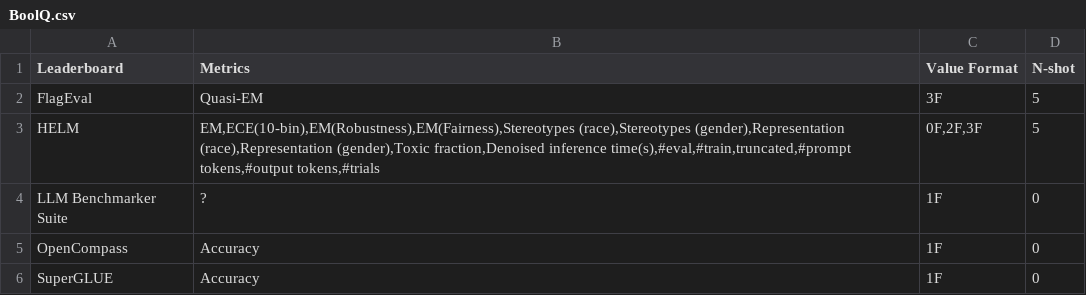
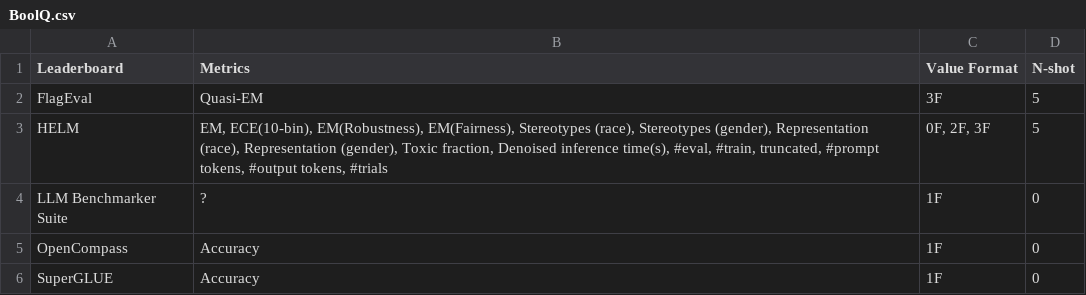
Before and after one commit to zhimin-z/Foundation-Model-Leaderboard-Survey, a CSV file: meta/rq1/BoolQ.csv, drawn as a sheet.

```diff
--- a/meta/rq1/BoolQ.csv
+++ b/meta/rq1/BoolQ.csv
@@ -2,3 +2,3 @@ Leaderboard,Metrics,Value Format,N-shot
 FlagEval,Quasi-EM,3F,5
-HELM,"EM,ECE(10-bin),EM(Robustness),EM(Fairness),Stereotypes (race),Stereotypes (gender),Representation (race),Representation (gender),Toxic fraction,Denoised inference time(s),#eval,#train,truncated,#prompt tokens,#output tokens,#trials","0F,2F,3F",5
+HELM,"EM, ECE(10-bin), EM(Robustness), EM(Fairness), Stereotypes (race), Stereotypes (gender), Representation (race), Representation (gender), Toxic fraction, Denoised inference time(s), #eval, #train, truncated, #prompt tokens, #output tokens, #trials","0F, 2F, 3F",5
 LLM Benchmarker Suite,?,1F,0
```
Also changed, not shown: meta/rq1/GSM8K.csv, meta/rq1/HumanEval.csv, 19 other files.
